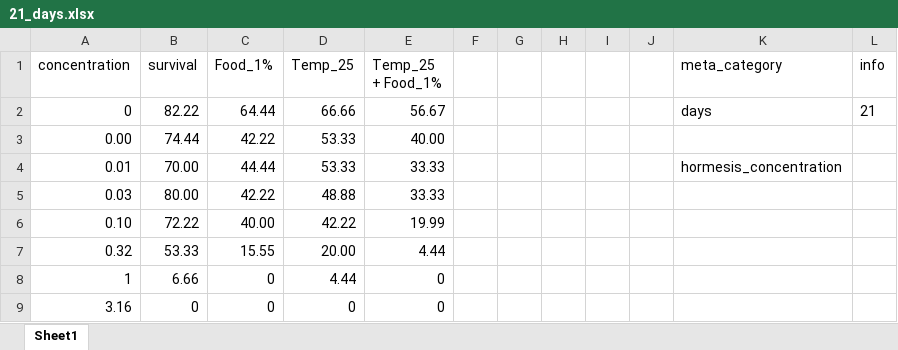
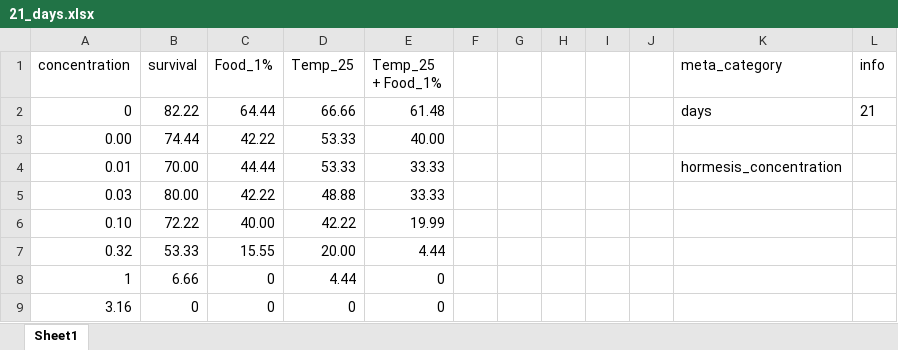
Before and after one commit to ffhammer/sam, an Excel workbook: data/2024 Naeem-Mix13,°C,food/21_days.xlsx, sheet Sheet1, drawn as a sheet; values as stored, in another font and other column widths than the file's, no borders; the diff names each change by its address in the sheet, - before the commit and + after, or states it on an @@ line.

Commit message:
adjusted data

```diff
--- a/data/2024 Naeem-Mix13,°C,food/21_days.xlsx (sheet Sheet1)
+++ b/data/2024 Naeem-Mix13,°C,food/21_days.xlsx (sheet Sheet1)
-E2 (Temp_25 + Food_1%): 56.67
+E2 (Temp_25 + Food_1%): 61.48
```
